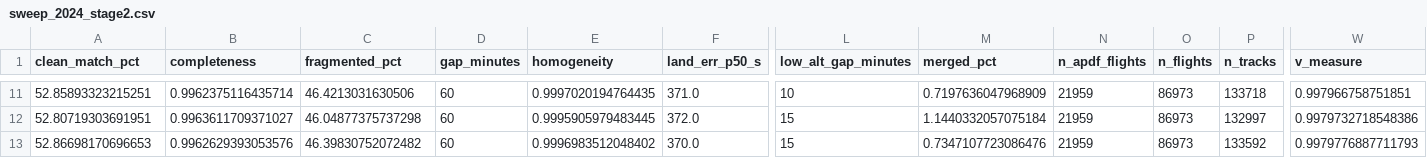
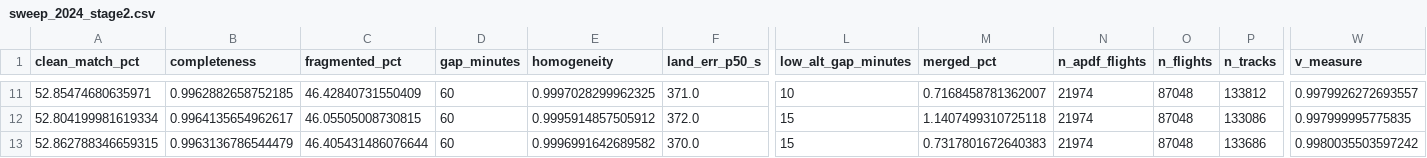
Before and after one commit to euctrl-pru/opdi-portal, a CSV file: papers/track-construction-v1/data/sweep_2024_stage2.csv, drawn as a sheet; only a part is shown, gaps mark what is left out; the diff covers the shown part only; the diff names each change by its address in the sheet, - before the commit and + after, or states it on an @@ line.

```diff
--- a/papers/track-construction-v1/data/sweep_2024_stage2.csv
+++ b/papers/track-construction-v1/data/sweep_2024_stage2.csv
-A11 (clean_match_pct): 52.85893323215251
+A11 (clean_match_pct): 52.85474680635971
-B11 (completeness): 0.9962375116435714
+B11 (completeness): 0.9962882658752185
-C11 (fragmented_pct): 46.4213031630506
+C11 (fragmented_pct): 46.42840731550409
-E11 (homogeneity): 0.9997020194764435
+E11 (homogeneity): 0.9997028299962325
-M11 (merged_pct): 0.7197636047968909
+M11 (merged_pct): 0.7168458781362007
-N11:N13 (n_apdf_flights): 21959
+N11:N13 (n_apdf_flights): 21974
-O11:O13 (n_flights): 86973
+O11:O13 (n_flights): 87048
-P11 (n_tracks): 133718
+P11 (n_tracks): 133812
-W11 (v_measure): 0.997966758751851
+W11 (v_measure): 0.9979926272693557
-A12 (clean_match_pct): 52.80719303691951
+A12 (clean_match_pct): 52.804199981619334
-B12 (completeness): 0.9963611709371027
+B12 (completeness): 0.9964135654962617
-C12 (fragmented_pct): 46.04877375737298
+C12 (fragmented_pct): 46.05505008730815
-E12 (homogeneity): 0.9995905979483445
+E12 (homogeneity): 0.9995914857505912
-M12 (merged_pct): 1.1440332057075184
+M12 (merged_pct): 1.1407499310725118
-P12 (n_tracks): 132997
+P12 (n_tracks): 133086
-W12 (v_measure): 0.9979732718548386
+W12 (v_measure): 0.997999995775835
-A13 (clean_match_pct): 52.86698170696653
+A13 (clean_match_pct): 52.862788346659315
-B13 (completeness): 0.9962629393053576
+B13 (completeness): 0.9963136786544479
-C13 (fragmented_pct): 46.39830752072482
+C13 (fragmented_pct): 46.405431486076644
-E13 (homogeneity): 0.9996983512048402
+E13 (homogeneity): 0.9996991642689582
-M13 (merged_pct): 0.7347107723086476
+M13 (merged_pct): 0.7317801672640383
-P13 (n_tracks): 133592
+P13 (n_tracks): 133686
-W13 (v_measure): 0.9979776887711793
+W13 (v_measure): 0.9980035503597242
```
Also changed, not shown: 2 added rows, 2 removed rows and 70 edited cells elsewhere in this file, 1 other file.
